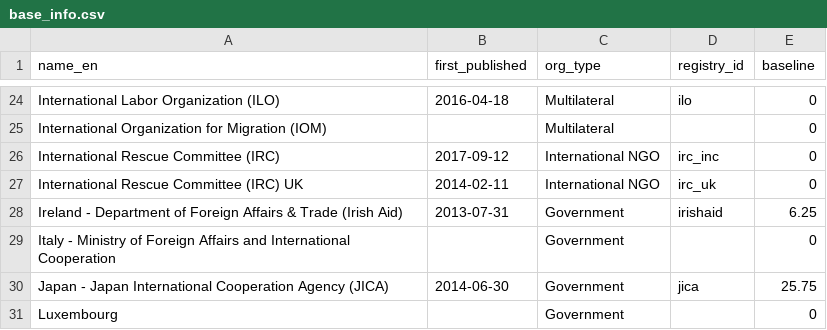
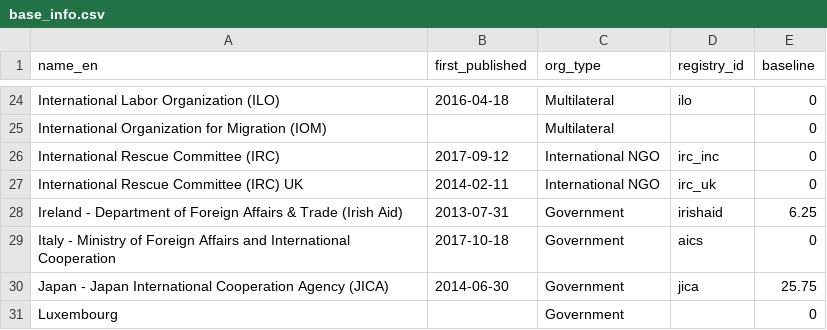
Before and after one commit to devinit/grand-bargain-monitoring, a CSV file: data/static/base_info.csv, drawn as a sheet; only a part is shown, gaps mark what is left out.

Commit message:
Revert "Revert "Italy Entry Updated""
This reverts commit 3909d1be1305ab71e7de416fe6ed79a87a88124b, which itself was a revert commit.

The purpose of this commit is to reapply 28bdfdd and update metadata for Italy.

```diff
--- a/data/static/base_info.csv
+++ b/data/static/base_info.csv
@@ -28,3 +28,3 @@ International Rescue Committee (IRC) UK,2014-02-11,International NGO,irc_uk,0
 Ireland - Department of Foreign Affairs & Trade (Irish Aid),2013-07-31,Government,irishaid,6.25
-Italy - Ministry of Foreign Affairs and International Cooperation,,Government,,0
+Italy - Ministry of Foreign Affairs and International Cooperation,2017-10-18,Government,aics,0
 Japan - Japan International Cooperation Agency (JICA),2014-06-30,Government,jica,25.75
```
